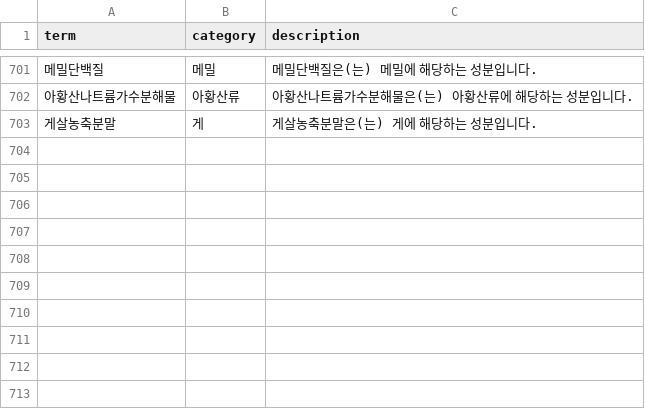
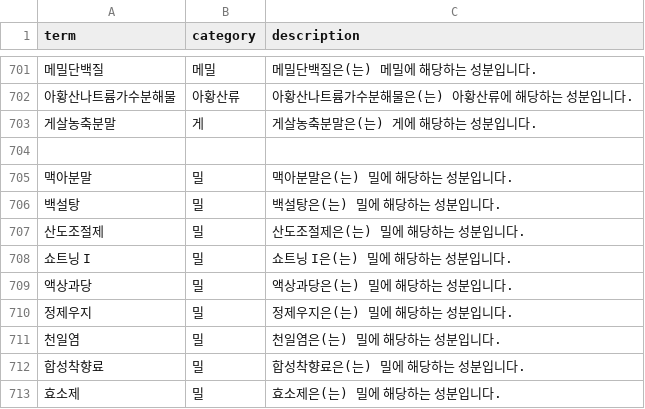
Before and after one commit to Juhwan01/Allergy-Detection-Service, a CSV file: domestic_allergy_rag_knowledge_1000.csv, drawn as a sheet; only a part is shown, gaps mark what is left out; the diff names each change by its address in the sheet, - before the commit and + after, or states it on an @@ line.

```diff
--- a/domestic_allergy_rag_knowledge_1000.csv
+++ b/domestic_allergy_rag_knowledge_1000.csv
+row 704: (empty)
+row 705: 맥아분말 | 밀 | 맥아분말은(는) 밀에 해당하는 성분입니다.
+row 706: 백설탕 | 밀 | 백설탕은(는) 밀에 해당하는 성분입니다.
+row 707: 산도조절제 | 밀 | 산도조절제은(는) 밀에 해당하는 성분입니다.
+row 708: 쇼트닝 I | 밀 | 쇼트닝 I은(는) 밀에 해당하는 성분입니다.
+row 709: 액상과당 | 밀 | 액상과당은(는) 밀에 해당하는 성분입니다.
+row 710: 정제우지 | 밀 | 정제우지은(는) 밀에 해당하는 성분입니다.
+row 711: 천일염 | 밀 | 천일염은(는) 밀에 해당하는 성분입니다.
+row 712: 합성착향료 | 밀 | 합성착향료은(는) 밀에 해당하는 성분입니다.
+row 713: 효소제 | 밀 | 효소제은(는) 밀에 해당하는 성분입니다.
```
Also changed, not shown: 4 other files.
